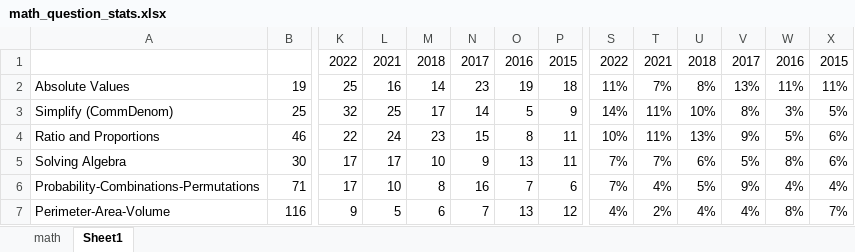
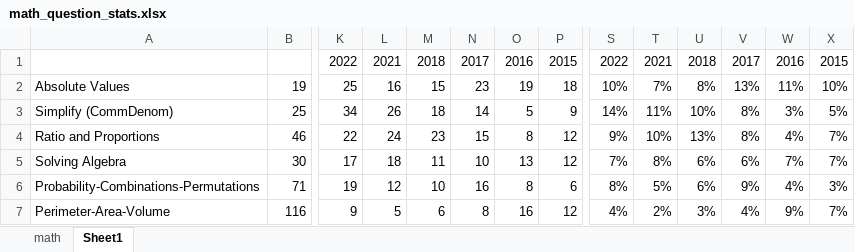
Before and after one commit to bryant-vu/ACT, an Excel workbook: data/math_question_stats.xlsx, sheet Sheet1, drawn as a sheet; only a part is shown, gaps mark what is left out; values as stored, in another font and other column widths than the file's, no borders; the diff covers the shown part only; the diff names each change by its address in the sheet, - before the commit and + after, or states it on an @@ line.

Commit message:
recat questions

```diff
--- a/data/math_question_stats.xlsx (sheet Sheet1)
+++ b/data/math_question_stats.xlsx (sheet Sheet1)
-M2: 14
+M2: 15
-S2: 11%
+S2: 10%
-X2: 11%
+X2: 10%
-K3: 32
+K3: 34
-L3: 25
+L3: 26
-M3: 17
+M3: 18
-P4:P5: 11
+P4:P5: 12
-S4: 10%
+S4: 9%
-T4: 11%
+T4: 10%
-V4: 9%
+V4: 8%
-W4: 5%
+W4: 4%
-X4:X5: 6%
+X4:X5: 7%
-L5: 17
+L5: 18
-M5: 10
+M5: 11
-N5: 9
+N5: 10
-T5: 7%
+T5: 8%
-V5: 5%
+V5: 6%
-W5: 8%
+W5: 7%
-K6: 17
+K6: 19
-L6: 10
+L6: 12
-M6: 8
+M6: 10
-O6: 7
+O6: 8
-S6: 7%
+S6: 8%
-T6: 4%
+T6: 5%
-U6: 5%
+U6: 6%
-X6: 4%
+X6: 3%
-N7: 7
+N7: 8
-O7: 13
+O7: 16
-U7: 4%
+U7: 3%
-W7: 8%
+W7: 9%
```
Also changed, not shown: 65 edited cells elsewhere in this sheet, sheet math, 2 other files.
